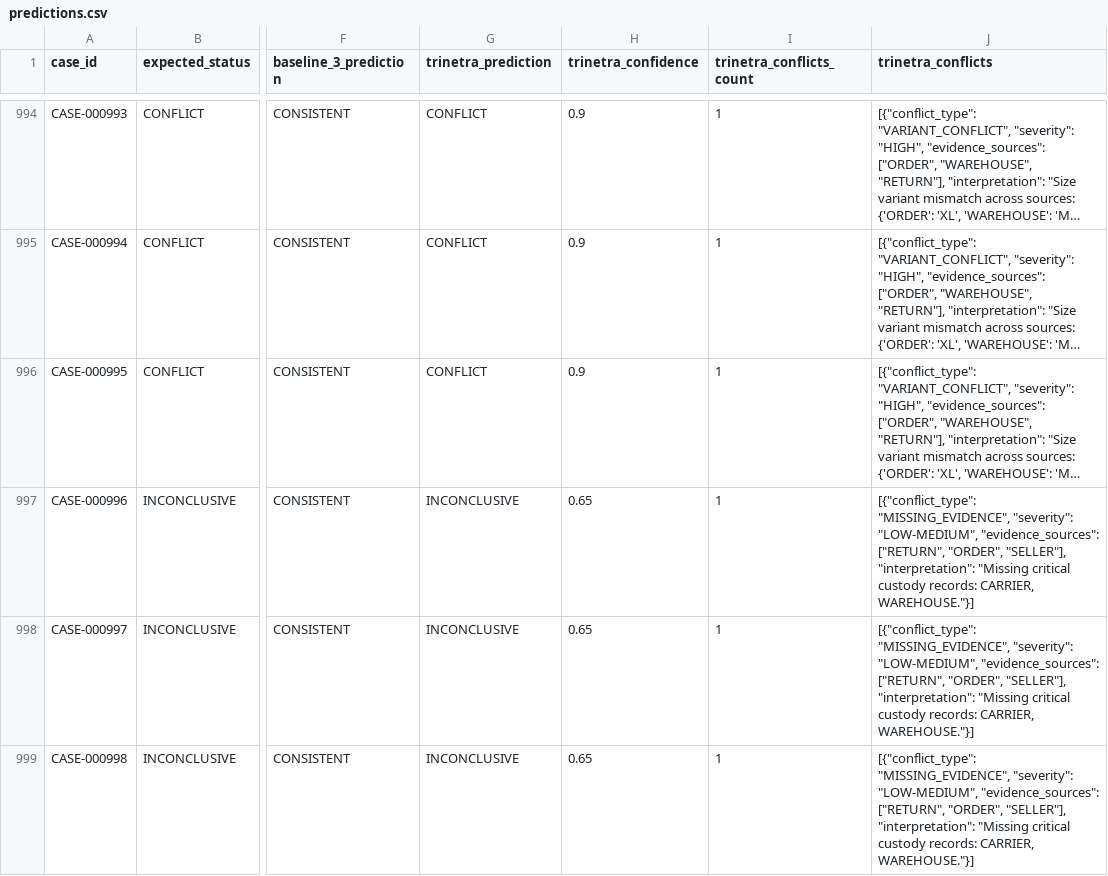
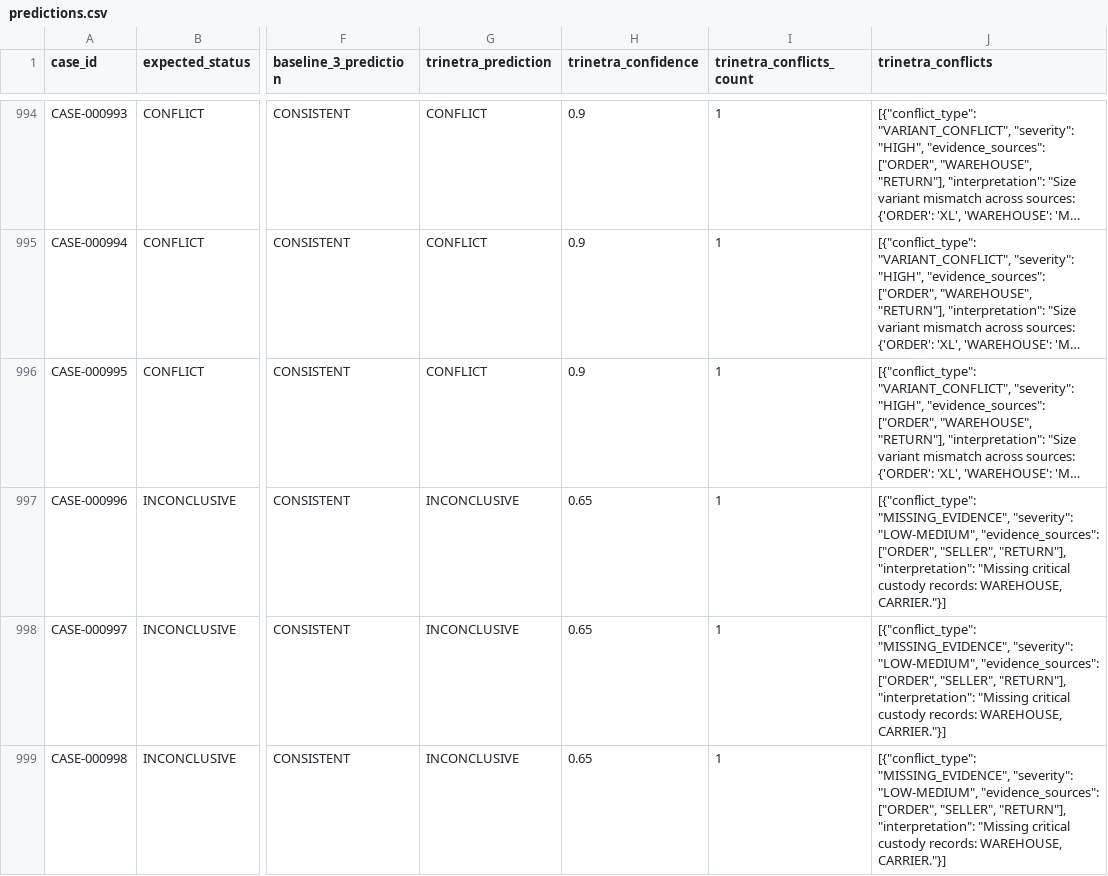
Before and after one commit to Sanjai-Quest/TriNetra-AI, a CSV file: phase-1/data/predictions.csv, drawn as a sheet; only a part is shown, gaps mark what is left out; long unchanged cells end in …; the diff covers the shown part only; the diff names each change by its address in the sheet, - before the commit and + after, or states it on an @@ line.

```diff
--- a/phase-1/data/predictions.csv
+++ b/phase-1/data/predictions.csv
-J997:J999 (trinetra_conflicts): …"LOW-MEDIUM", "evidence_sources": ["RETURN", "ORDER", "SELLER"], "interpretation": "Missing critical custody records: CARRIER, WAREHOUSE."}]
+J997:J999 (trinetra_conflicts): …"LOW-MEDIUM", "evidence_sources": ["ORDER", "SELLER", "RETURN"], "interpretation": "Missing critical custody records: WAREHOUSE, CARRIER."}]
```
Also changed, not shown: 2 edited cells elsewhere in this file, 8 other files.
